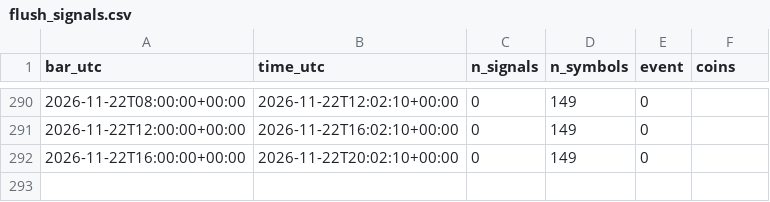
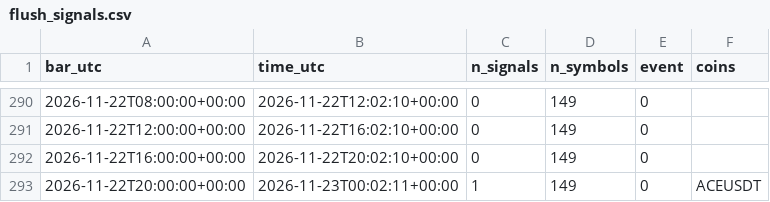
Before and after one commit to daijobudesu69/Crypto-RMF, a CSV file: state/flush_signals.csv, drawn as a sheet; only a part is shown, gaps mark what is left out; the diff names each change by its address in the sheet, - before the commit and + after, or states it on an @@ line.

```diff
--- a/state/flush_signals.csv
+++ b/state/flush_signals.csv
+row 293: 2026-11-22T20:00:00+00:00 | 2026-11-23T00:02:11+00:00 | 1 | 149 | 0 | ACEUSDT
```
Also changed, not shown: state/equity.csv, state/equity_rolling.csv, 8 other files.
